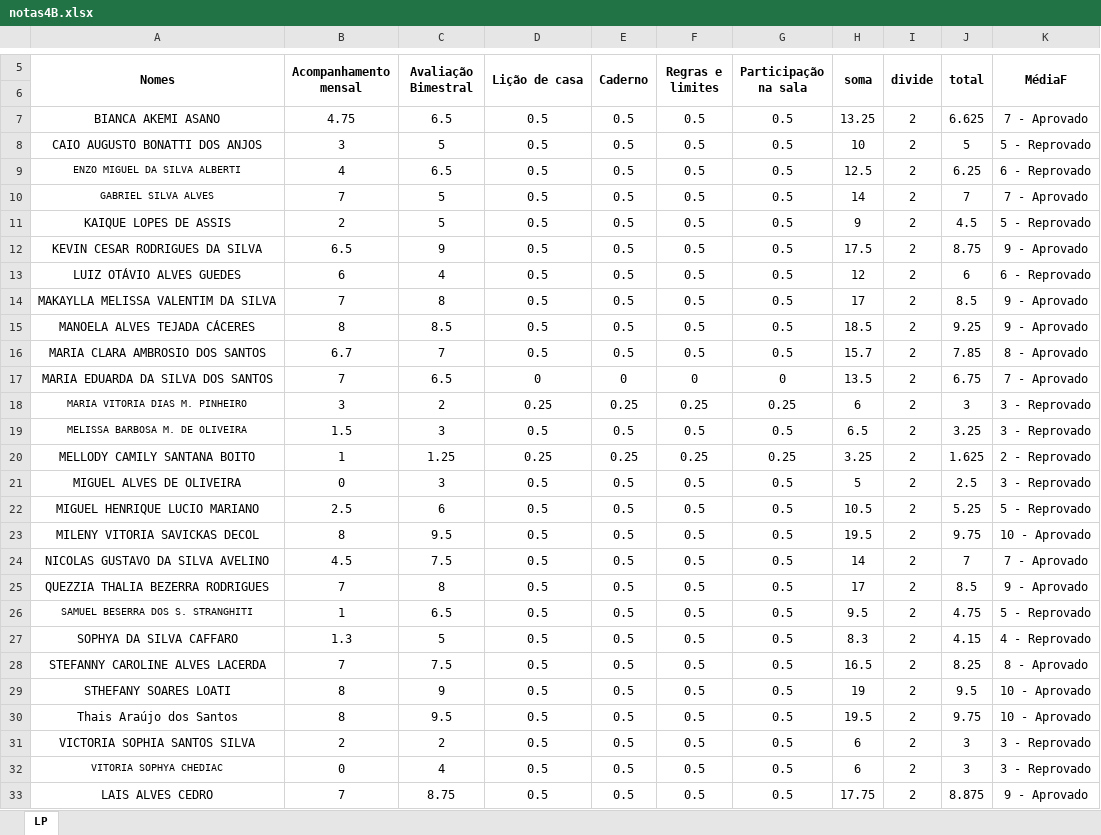
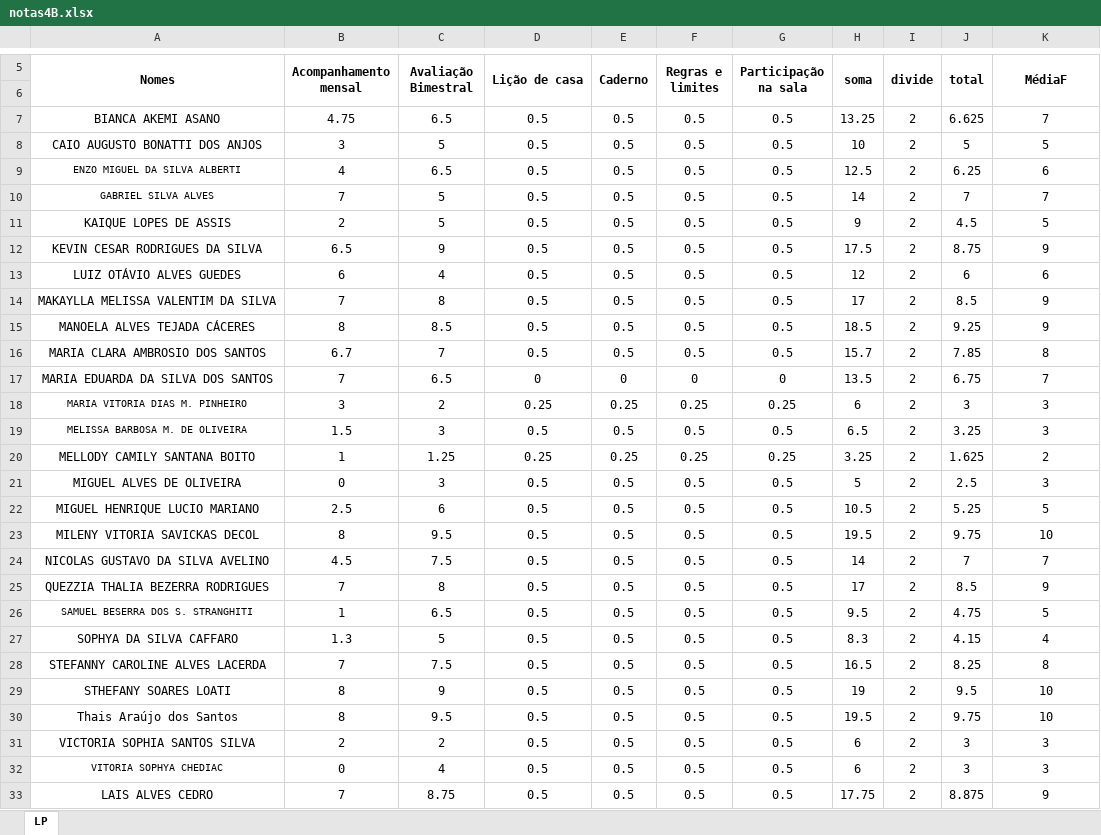
Before and after one commit to JuliaPrin3298/Pipline-Leitura-de-Notas, an Excel workbook: notas4B.xlsx, sheet LP, drawn as a sheet; only a part is shown, gaps mark what is left out; values as stored, in another font and other column widths than the file's, no borders; the diff covers the shown part only; the diff names each change by its address in the sheet, - before the commit and + after, or states it on an @@ line.

Commit message:
Ajustando o documento xlsx e definindo a média

```diff
--- a/notas4B.xlsx (sheet LP)
+++ b/notas4B.xlsx (sheet LP)
-K7 (MédiaF): 7 - Aprovado
+K7 (MédiaF): 7
-K8 (MédiaF): 5 - Reprovado
+K8 (MédiaF): 5
-K9 (MédiaF): 6 - Reprovado
+K9 (MédiaF): 6
-K10 (MédiaF): 7 - Aprovado
+K10 (MédiaF): 7
-K11 (MédiaF): 5 - Reprovado
+K11 (MédiaF): 5
-K12 (MédiaF): 9 - Aprovado
+K12 (MédiaF): 9
-K13 (MédiaF): 6 - Reprovado
+K13 (MédiaF): 6
-K14:K15 (MédiaF): 9 - Aprovado
+K14:K15 (MédiaF): 9
-K16 (MédiaF): 8 - Aprovado
+K16 (MédiaF): 8
-K17 (MédiaF): 7 - Aprovado
+K17 (MédiaF): 7
-K18:K19 (MédiaF): 3 - Reprovado
+K18:K19 (MédiaF): 3
-K20 (MédiaF): 2 - Reprovado
+K20 (MédiaF): 2
-K21 (MédiaF): 3 - Reprovado
+K21 (MédiaF): 3
-K22 (MédiaF): 5 - Reprovado
+K22 (MédiaF): 5
-K23 (MédiaF): 10 - Aprovado
+K23 (MédiaF): 10
-K24 (MédiaF): 7 - Aprovado
+K24 (MédiaF): 7
-K25 (MédiaF): 9 - Aprovado
+K25 (MédiaF): 9
-K26 (MédiaF): 5 - Reprovado
+K26 (MédiaF): 5
-K27 (MédiaF): 4 - Reprovado
+K27 (MédiaF): 4
-K28 (MédiaF): 8 - Aprovado
+K28 (MédiaF): 8
-K29:K30 (MédiaF): 10 - Aprovado
+K29:K30 (MédiaF): 10
-K31:K32 (MédiaF): 3 - Reprovado
+K31:K32 (MédiaF): 3
-K33 (MédiaF): 9 - Aprovado
+K33 (MédiaF): 9
```
Also changed, not shown: 3 edited cells elsewhere in this sheet, 1 other file.
